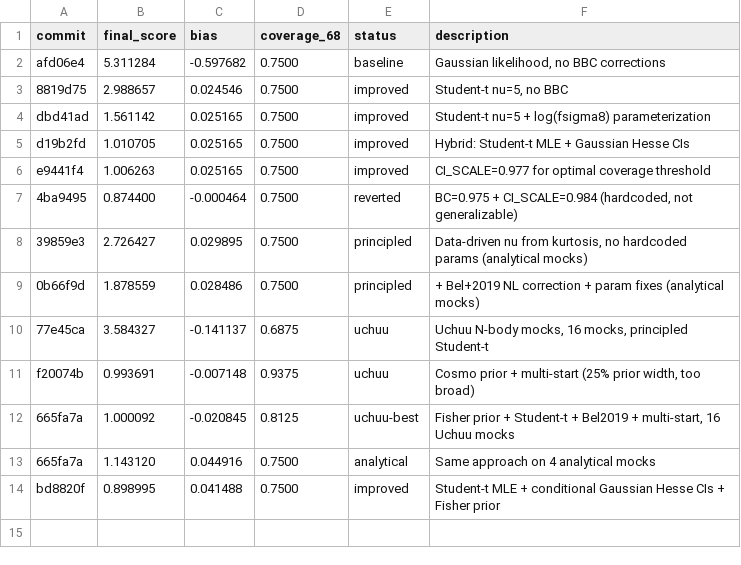
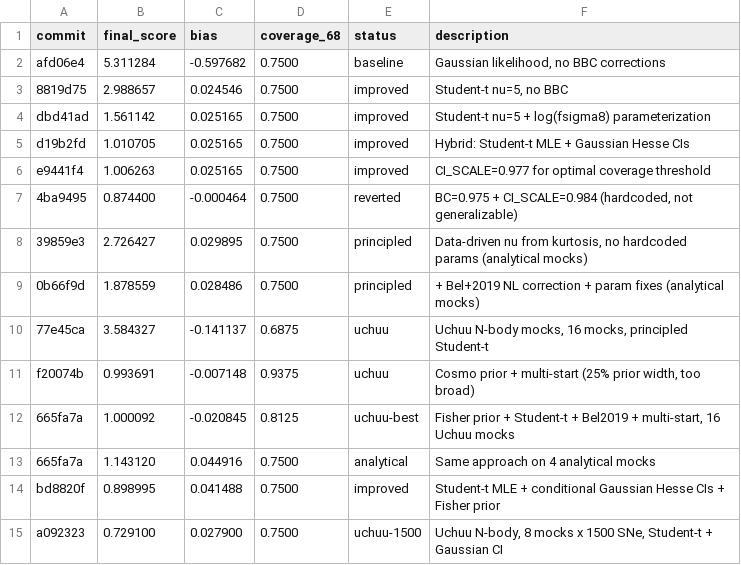
Before and after one commit to djbrout/dustai, a TSV file: results.tsv, drawn as a sheet; the diff names each change by its address in the sheet, - before the commit and + after, or states it on an @@ line.

```diff
--- a/results.tsv
+++ b/results.tsv
+row 15: a092323 | 0.729100 | 0.027900 | 0.7500 | uchuu-1500 | Uchuu N-body, 8 mocks x 1500 SNe, Student-t + Gaussian CI
```
